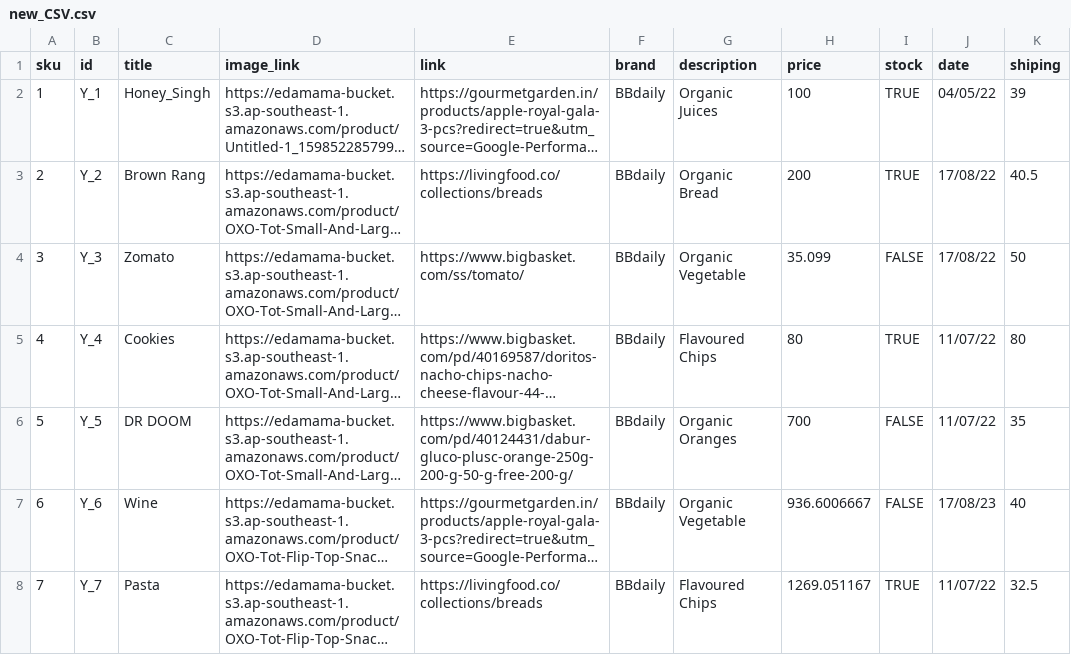
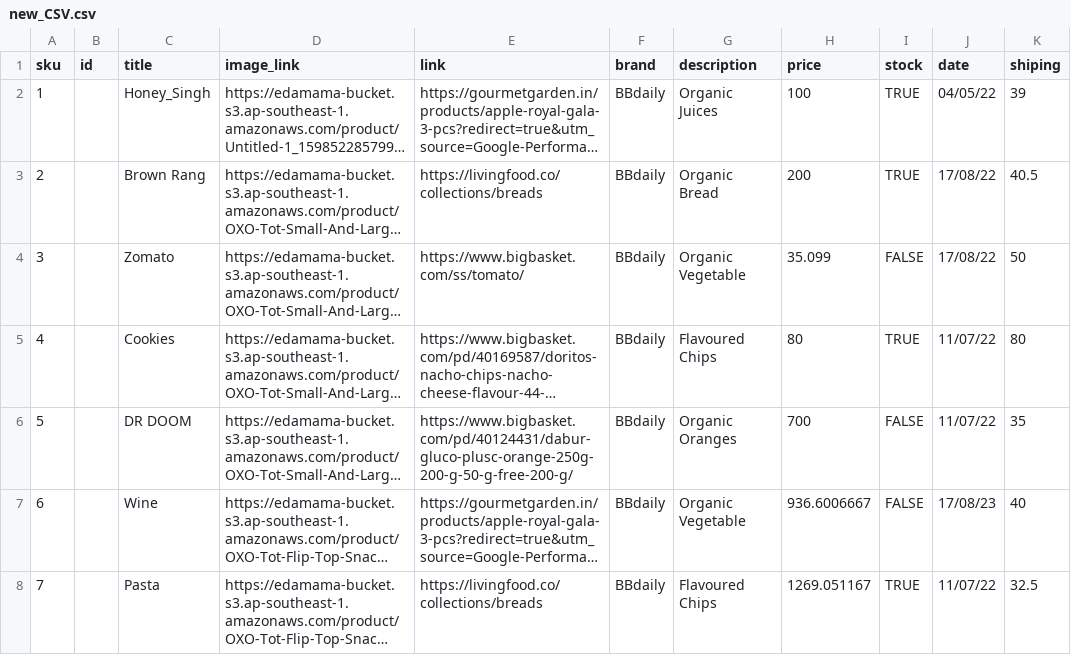
Before and after one commit to ashutoshMoengage/AutomationXML, a CSV file: new_CSV.csv, drawn as a sheet; only a part is shown; long unchanged cells end in …; the diff names each change by its address in the sheet, - before the commit and + after, or states it on an @@ line.

Commit message:
Update new_CSV.csv

```diff
--- a/new_CSV.csv
+++ b/new_CSV.csv
-B2 (id): Y_1
+B2 (id): (empty)
-B3 (id): Y_2
+B3 (id): (empty)
-B4 (id): Y_3
+B4 (id): (empty)
-B5 (id): Y_4
+B5 (id): (empty)
-B6 (id): Y_5
+B6 (id): (empty)
-B7 (id): Y_6
+B7 (id): (empty)
-B8 (id): Y_7
+B8 (id): (empty)
```
